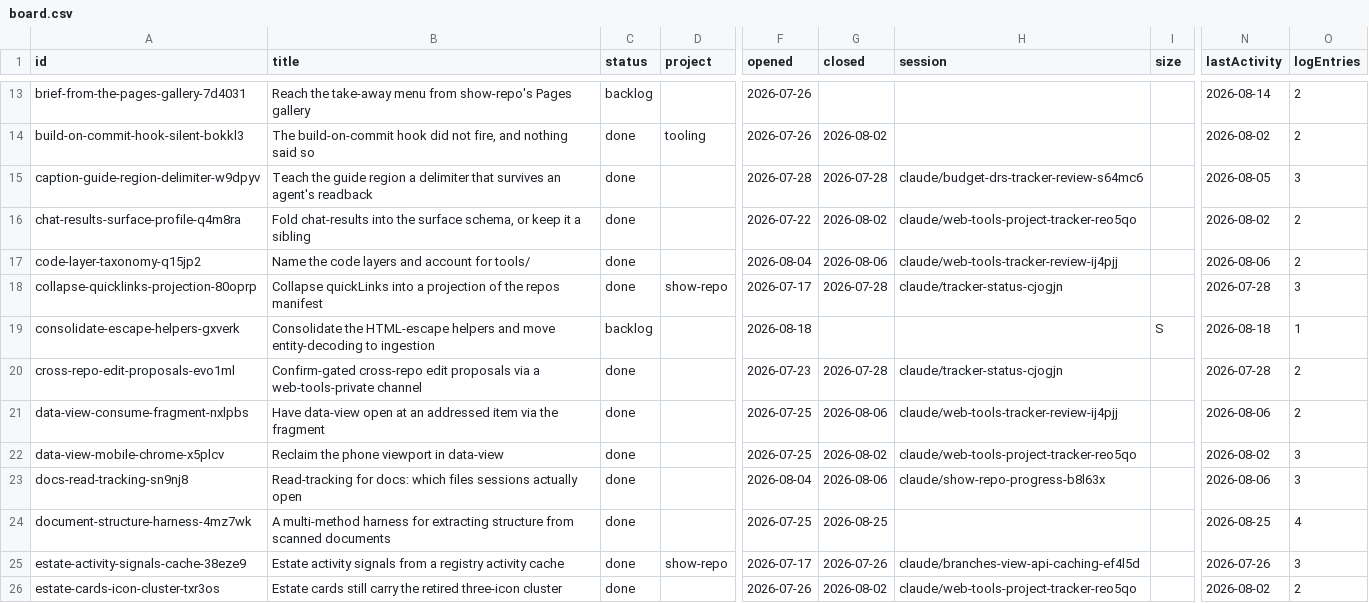
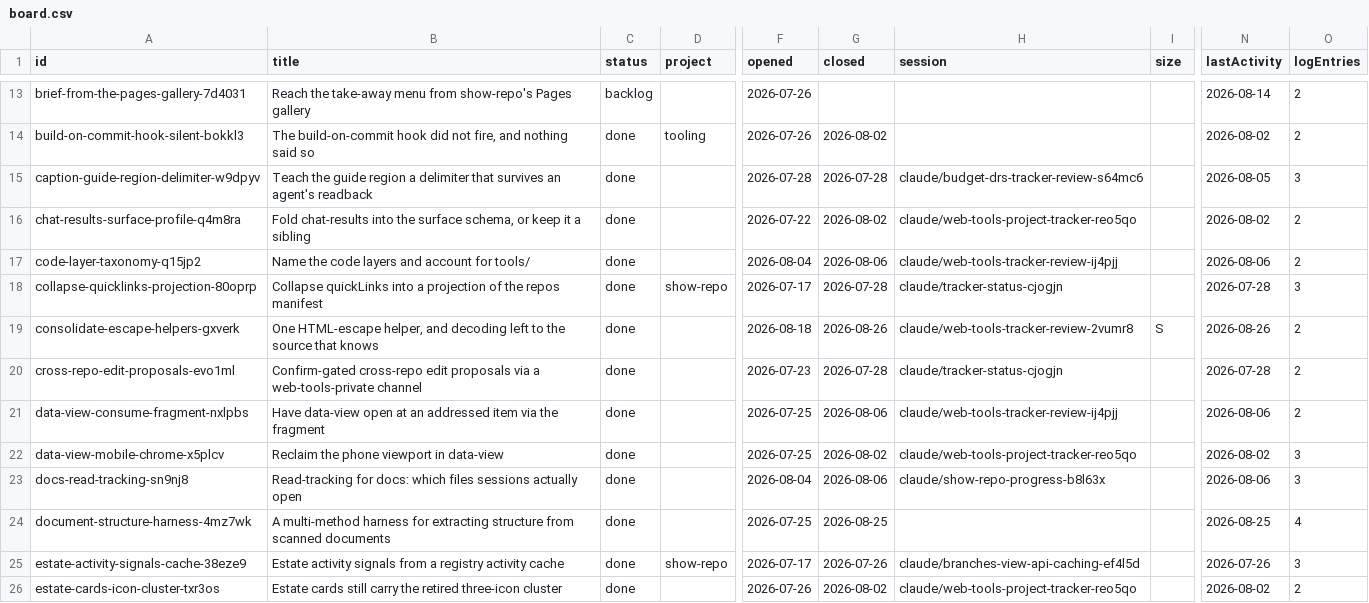
Before and after one commit to mehrlander/WebTools, a CSV file: tracker/board.csv, drawn as a sheet; only a part is shown, gaps mark what is left out; the diff names each change by its address in the sheet, - before the commit and + after, or states it on an @@ line.

```diff
--- a/tracker/board.csv
+++ b/tracker/board.csv
-B19 (title): Consolidate the HTML-escape helpers and move entity-decoding to ingestion
+B19 (title): One HTML-escape helper, and decoding left to the source that knows
-C19 (status): backlog
+C19 (status): done
-G19 (closed): (empty)
+G19 (closed): 2026-08-26
-H19 (session): (empty)
+H19 (session): claude/web-tools-tracker-review-2vumr8
-N19 (lastActivity): 2026-08-18
+N19 (lastActivity): 2026-08-26
-O19 (logEntries): 1
+O19 (logEntries): 2
```
Also changed, not shown: docs/docs.csv, docs/tests.csv, 16 other files.
